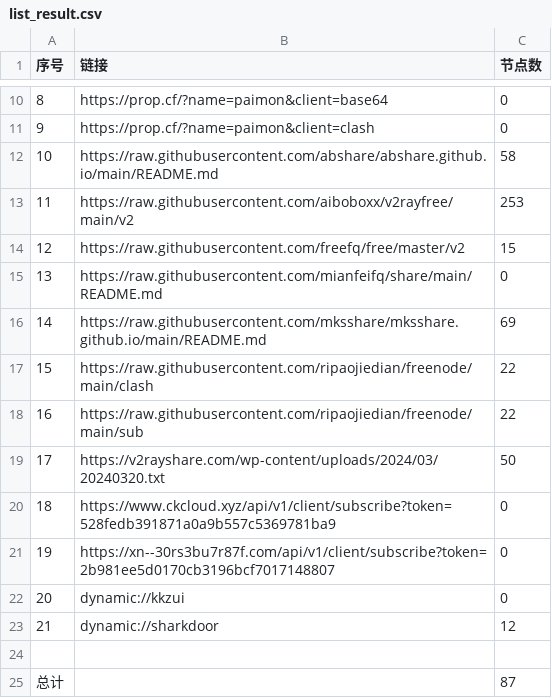
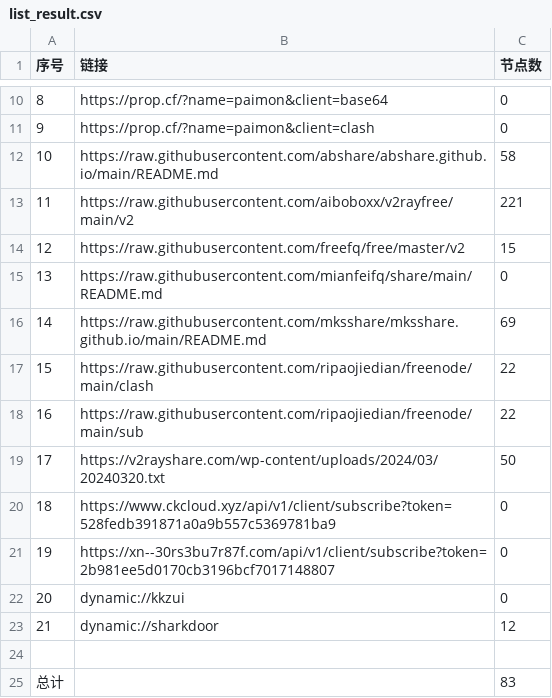
Before and after one commit to randy2jenk/AutoMergePublicNodes, a CSV file: list_result.csv, drawn as a sheet; only a part is shown, gaps mark what is left out.

```diff
--- a/list_result.csv
+++ b/list_result.csv
@@ -12,3 +12,3 @@
 10,https://raw.githubusercontent.com/abshare/abshare.github.io/main/README.md,58
-11,https://raw.githubusercontent.com/aiboboxx/v2rayfree/main/v2,253
+11,https://raw.githubusercontent.com/aiboboxx/v2rayfree/main/v2,221
 12,https://raw.githubusercontent.com/freefq/free/master/v2,15
@@ -24,2 +24,2 @@
 
-总计,,87
+总计,,83
```
Also changed, not shown: 7 other files.
